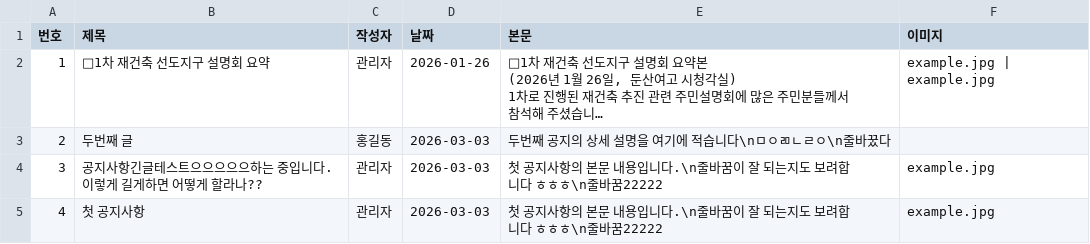
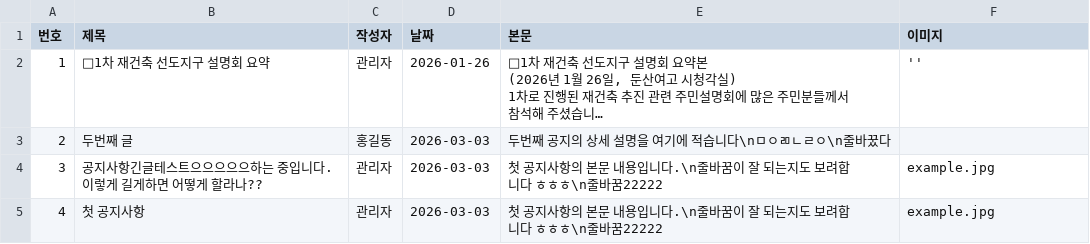
Before and after one commit to dunsan7zone/dunsan7zone.github.io, a CSV file: data/notice.csv, drawn as a sheet; long unchanged cells end in …; the diff names each change by its address in the sheet, - before the commit and + after, or states it on an @@ line.

Commit message:
ㅅㅅㅅ

```diff
--- a/data/notice.csv
+++ b/data/notice.csv
-F2 (이미지): example.jpg | example.jpg
+F2 (이미지): ''
```
